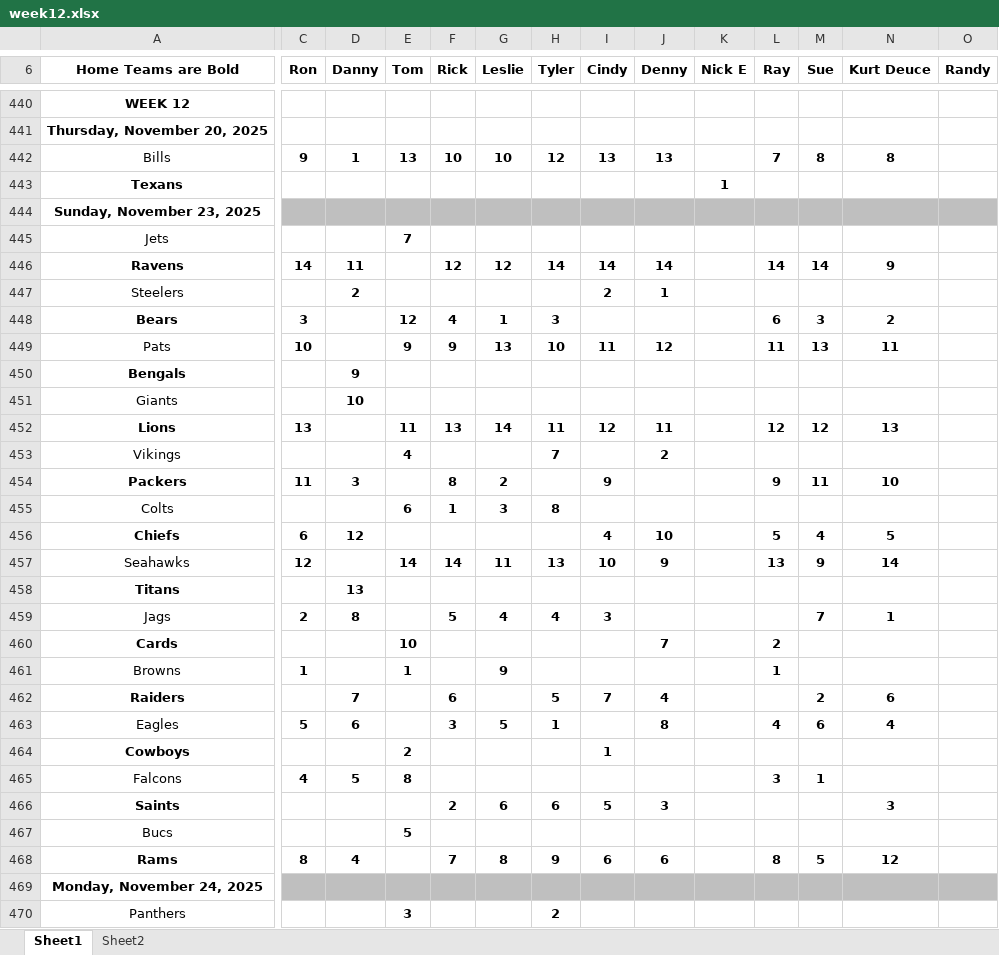
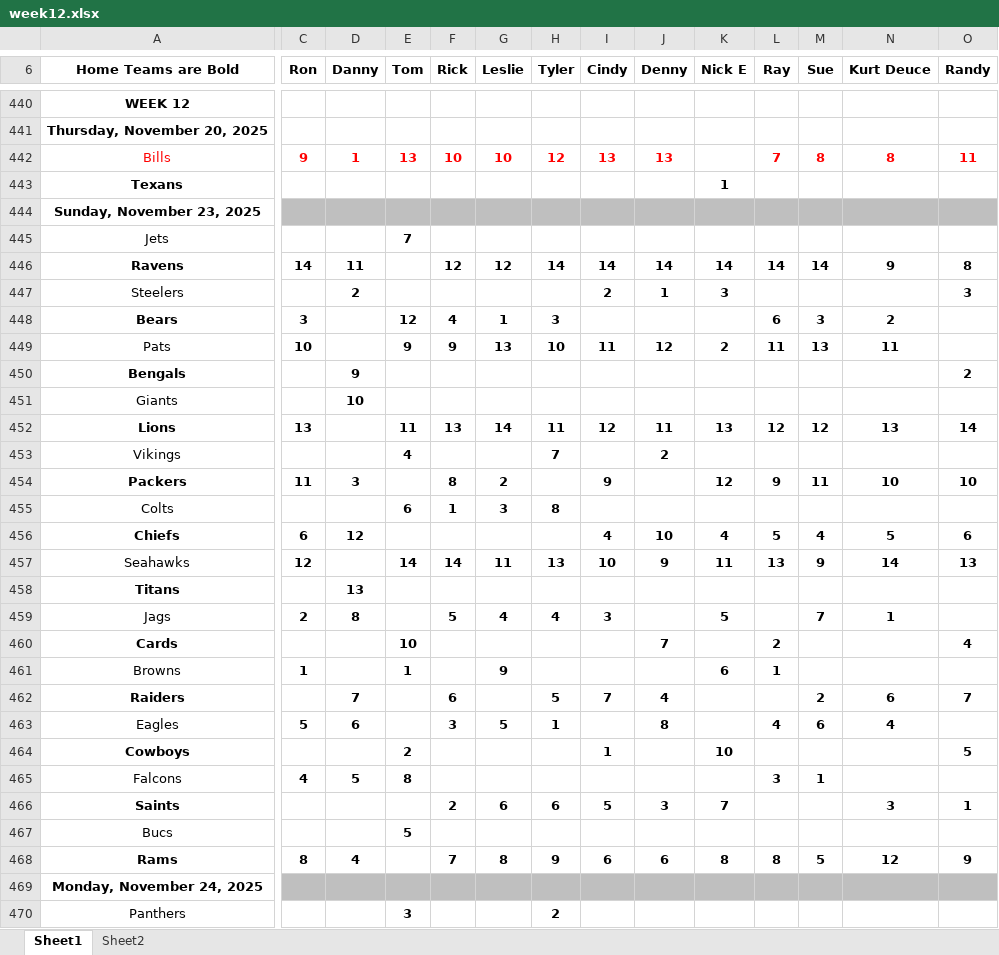
Before and after one commit to chadseippel/pickems, an Excel workbook: data/spreadsheets/2025/week12.xlsx, sheet Sheet1, drawn as a sheet; only a part is shown, gaps mark what is left out; values as stored, in another font and other column widths than the file's, no borders; charts and pictures not drawn; the diff covers the shown part only; the diff names each change by its address in the sheet, - before the commit and + after, or states it on an @@ line.

Commit message:
new week12 data

```diff
--- a/data/spreadsheets/2025/week12.xlsx (sheet Sheet1)
+++ b/data/spreadsheets/2025/week12.xlsx (sheet Sheet1)
-A442 text colour: black
+A442 text colour: #FF0000
-C442:J442 text colour: black
+C442:J442 text colour: #FF0000
-L442:N442 text colour: black
+L442:N442 text colour: #FF0000
-O442 (Randy): (empty)
+O442 (Randy): 11
-K446 (Nick E): (empty)
+K446 (Nick E): 14
-O446 (Randy): (empty)
+O446 (Randy): 8
-K447 (Nick E): (empty)
+K447 (Nick E): 3
-O447 (Randy): (empty)
+O447 (Randy): 3
-K449 (Nick E): (empty)
+K449 (Nick E): 2
-O450 (Randy): (empty)
+O450 (Randy): 2
-K452 (Nick E): (empty)
+K452 (Nick E): 13
-O452 (Randy): (empty)
+O452 (Randy): 14
-K454 (Nick E): (empty)
+K454 (Nick E): 12
-O454 (Randy): (empty)
+O454 (Randy): 10
-K456 (Nick E): (empty)
+K456 (Nick E): 4
-O456 (Randy): (empty)
+O456 (Randy): 6
-K457 (Nick E): (empty)
+K457 (Nick E): 11
-O457 (Randy): (empty)
+O457 (Randy): 13
-K459 (Nick E): (empty)
+K459 (Nick E): 5
-O460 (Randy): (empty)
+O460 (Randy): 4
-K461 (Nick E): (empty)
+K461 (Nick E): 6
-O462 (Randy): (empty)
+O462 (Randy): 7
-K464 (Nick E): (empty)
+K464 (Nick E): 10
-O464 (Randy): (empty)
+O464 (Randy): 5
-K466 (Nick E): (empty)
+K466 (Nick E): 7
-O466 (Randy): (empty)
+O466 (Randy): 1
-K468 (Nick E): (empty)
+K468 (Nick E): 8
-O468 (Randy): (empty)
+O468 (Randy): 9
```
Also changed, not shown: 4 edited cells and cell formats elsewhere in this sheet, 1 other file.
